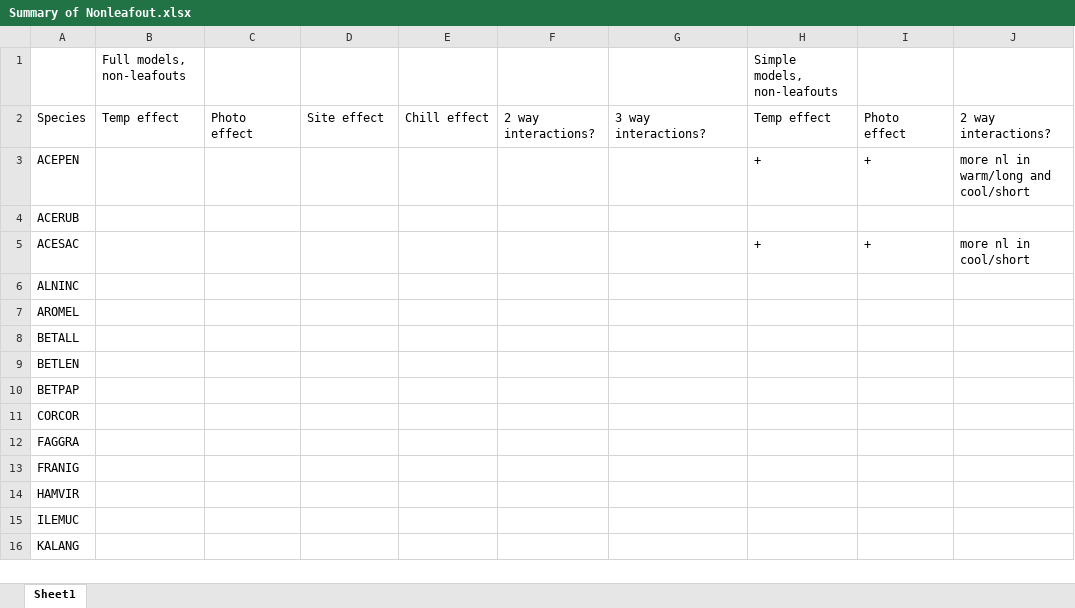
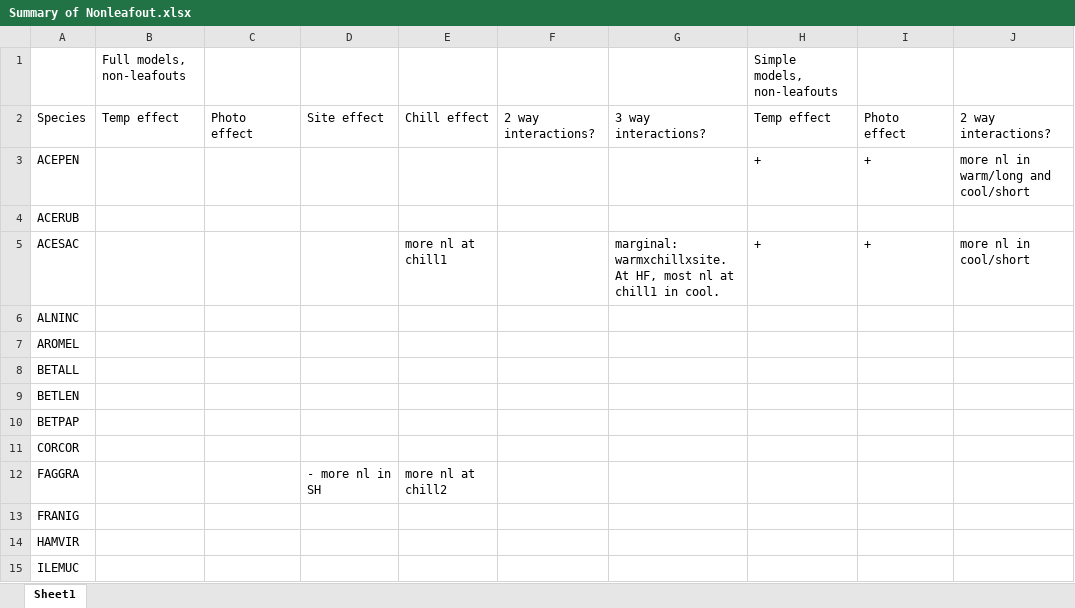
Before and after one commit to lizzieinvancouver/buds, an Excel workbook: analyses/Summary of Nonleafout.xlsx, sheet Sheet1, drawn as a sheet; only a part is shown; the shorter side is filled out with more unchanged rows; values as stored, in another font and other column widths than the file's, no borders; the diff names each change by its address in the sheet, - before the commit and + after, or states it on an @@ line.

Commit message:
Starting leafout to parallel nonleafout analysis

```diff
--- a/analyses/Summary of Nonleafout.xlsx (sheet Sheet1)
+++ b/analyses/Summary of Nonleafout.xlsx (sheet Sheet1)
-E5: (empty)
+E5: more nl at chill1
-G5: (empty)
+G5: marginal: warmxchillxsite. At HF, most nl at chill1 in cool.
-D12: (empty)
+D12: - more nl in SH
-E12: (empty)
+E12: more nl at chill2
```
Also changed, not shown: 6 other files.
